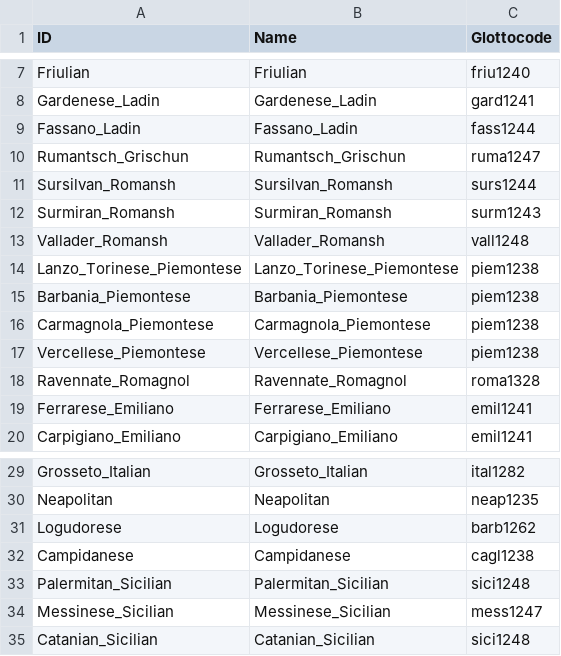
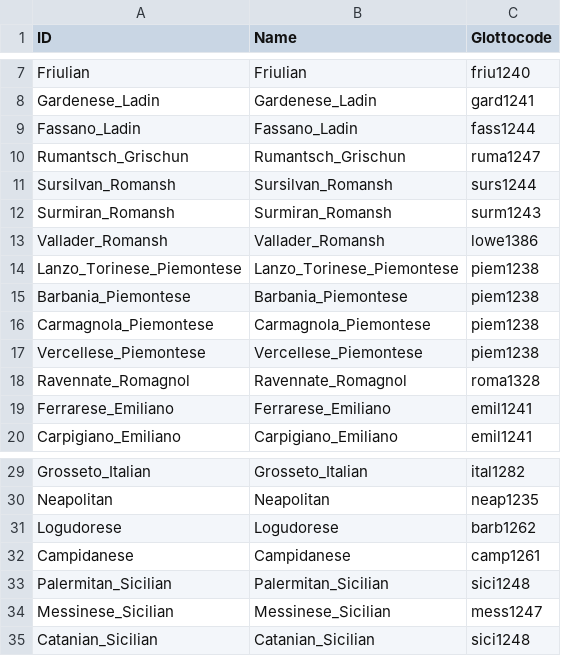
Before and after one commit to lexibank/saenkoromance, a TSV file: etc/languages.tsv, drawn as a sheet; only a part is shown, gaps mark what is left out.

```diff
--- a/etc/languages.tsv
+++ b/etc/languages.tsv
@@ -12,3 +12,3 @@ Sursilvan_Romansh	Sursilvan_Romansh	surs1244
 Surmiran_Romansh	Surmiran_Romansh	surm1243
-Vallader_Romansh	Vallader_Romansh	vall1248
+Vallader_Romansh	Vallader_Romansh	lowe1386
 Lanzo_Torinese_Piemontese	Lanzo_Torinese_Piemontese	piem1238
@@ -31,3 +31,3 @@ Neapolitan	Neapolitan	neap1235
 Logudorese	Logudorese	barb1262
-Campidanese	Campidanese	cagl1238
+Campidanese	Campidanese	camp1261
 Palermitan_Sicilian	Palermitan_Sicilian	sici1248
```
Also changed, not shown: cldf/languages.csv, 6 other files.
